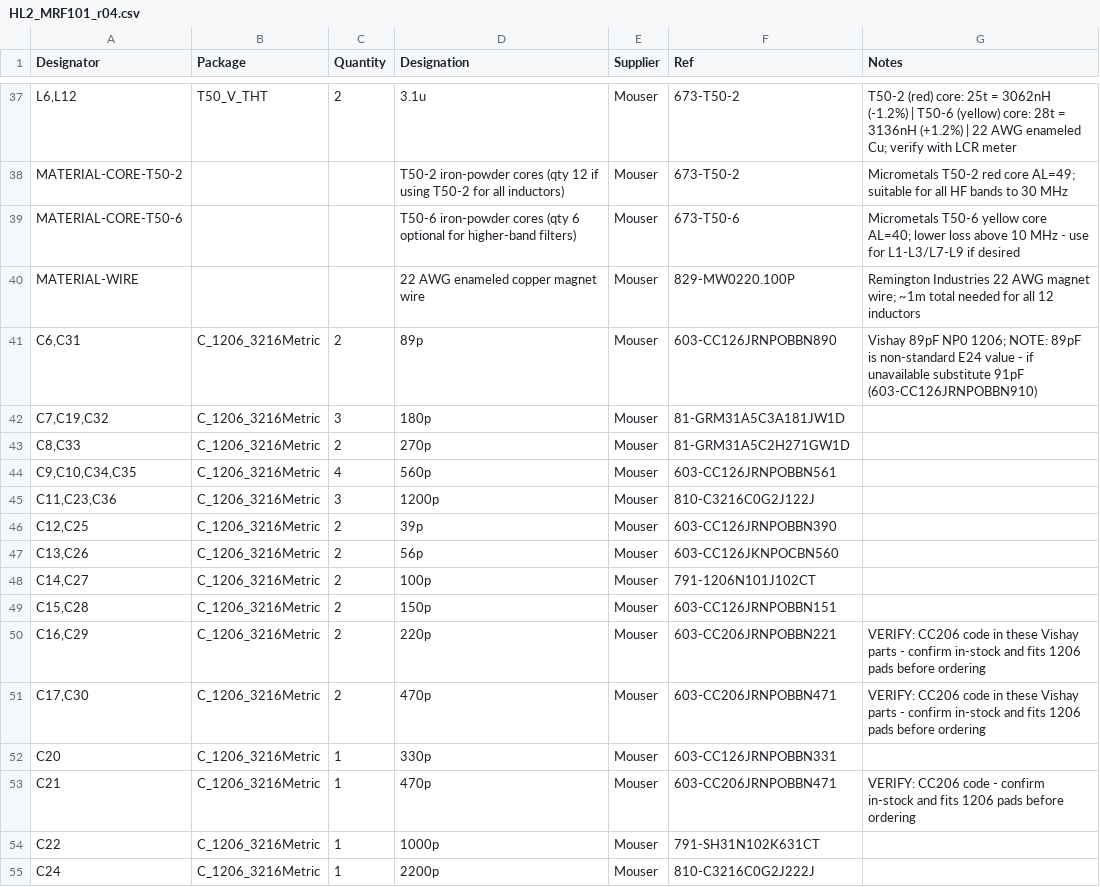
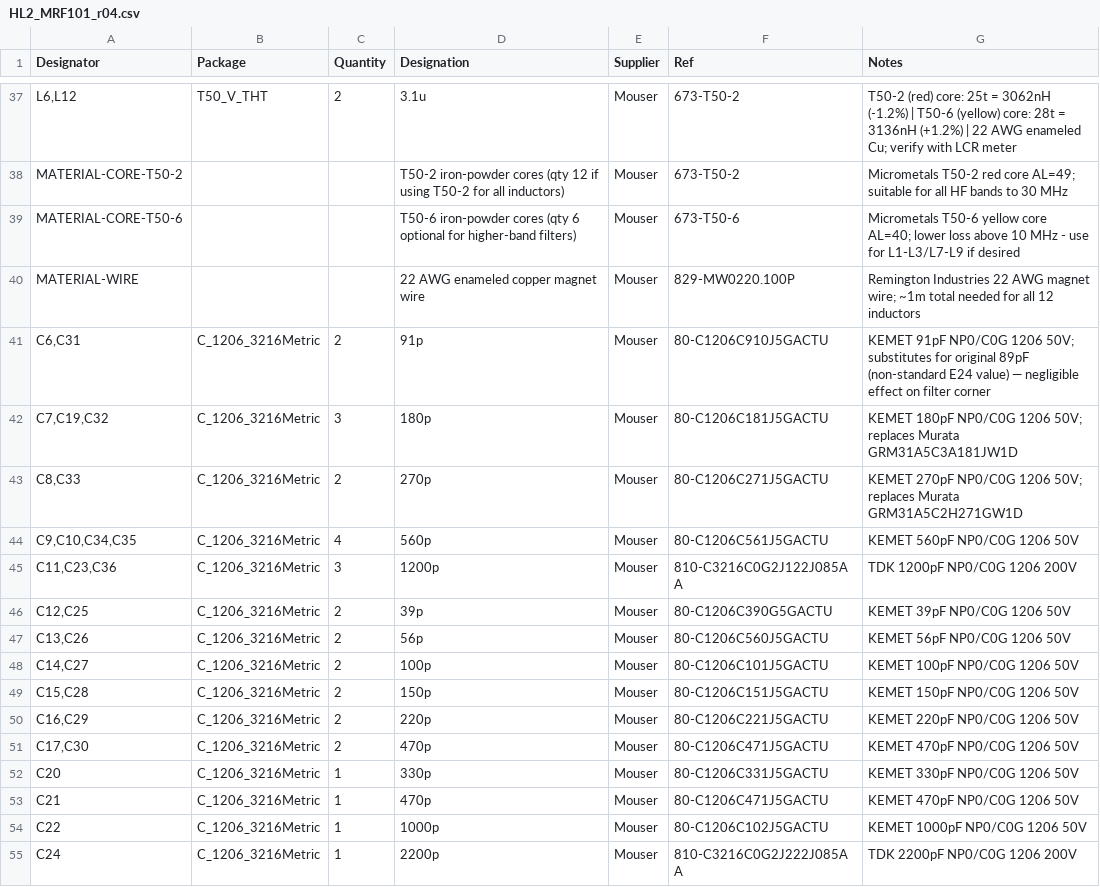
Before and after one commit to shanebou2018/HL2-MRF101-update-, a CSV file: bom/HL2_MRF101_r04.csv, drawn as a sheet; only a part is shown, gaps mark what is left out; the diff covers the shown part only.

```diff
--- a/bom/HL2_MRF101_r04.csv
+++ b/bom/HL2_MRF101_r04.csv
@@ -40,16 +40,16 @@ MATERIAL-CORE-T50-6,,,T50-6 iron-powder cores (qty 6 optional for higher-band fi
 MATERIAL-WIRE,,,22 AWG enameled copper magnet wire,Mouser,829-MW0220.100P,Remington Industries 22 AWG magnet wire; ~1m total needed for all 12 inductors
-"C6,C31",C_1206_3216Metric,2,89p,Mouser,603-CC126JRNPOBBN890,Vishay 89pF NP0 1206; NOTE: 89pF is non-standard E24 value - if unavailable substitute 91pF (603-CC126JRNPOBBN910)
-"C7,C19,C32",C_1206_3216Metric,3,180p,Mouser,81-GRM31A5C3A181JW1D,
-"C8,C33",C_1206_3216Metric,2,270p,Mouser,81-GRM31A5C2H271GW1D,
-"C9,C10,C34,C35",C_1206_3216Metric,4,560p,Mouser,603-CC126JRNPOBBN561,
-"C11,C23,C36",C_1206_3216Metric,3,1200p,Mouser,810-C3216C0G2J122J,
-"C12,C25",C_1206_3216Metric,2,39p,Mouser,603-CC126JRNPOBBN390,
-"C13,C26",C_1206_3216Metric,2,56p,Mouser,603-CC126JKNPOCBN560,
-"C14,C27",C_1206_3216Metric,2,100p,Mouser,791-1206N101J102CT,
-"C15,C28",C_1206_3216Metric,2,150p,Mouser,603-CC126JRNPOBBN151,
-"C16,C29",C_1206_3216Metric,2,220p,Mouser,603-CC206JRNPOBBN221,VERIFY: CC206 code in these Vishay parts - confirm in-stock and fits 1206 pads before ordering
-"C17,C30",C_1206_3216Metric,2,470p,Mouser,603-CC206JRNPOBBN471,VERIFY: CC206 code in these Vishay parts - confirm in-stock and fits 1206 pads before ordering
-C20,C_1206_3216Metric,1,330p,Mouser,603-CC126JRNPOBBN331,
-C21,C_1206_3216Metric,1,470p,Mouser,603-CC206JRNPOBBN471,VERIFY: CC206 code - confirm in-stock and fits 1206 pads before ordering
-C22,C_1206_3216Metric,1,1000p,Mouser,791-SH31N102K631CT,
-C24,C_1206_3216Metric,1,2200p,Mouser,810-C3216C0G2J222J,
+"C6,C31",C_1206_3216Metric,2,91p,Mouser,80-C1206C910J5GACTU,KEMET 91pF NP0/C0G 1206 50V; substitutes for original 89pF (non-standard E24 value) — negligible effect on filter corner
+"C7,C19,C32",C_1206_3216Metric,3,180p,Mouser,80-C1206C181J5GACTU,KEMET 180pF NP0/C0G 1206 50V; replaces Murata GRM31A5C3A181JW1D
+"C8,C33",C_1206_3216Metric,2,270p,Mouser,80-C1206C271J5GACTU,KEMET 270pF NP0/C0G 1206 50V; replaces Murata GRM31A5C2H271GW1D
+"C9,C10,C34,C35",C_1206_3216Metric,4,560p,Mouser,80-C1206C561J5GACTU,KEMET 560pF NP0/C0G 1206 50V
+"C11,C23,C36",C_1206_3216Metric,3,1200p,Mouser,810-C3216C0G2J122J085AA,TDK 1200pF NP0/C0G 1206 200V
+"C12,C25",C_1206_3216Metric,2,39p,Mouser,80-C1206C390G5GACTU,KEMET 39pF NP0/C0G 1206 50V
+"C13,C26",C_1206_3216Metric,2,56p,Mouser,80-C1206C560J5GACTU,KEMET 56pF NP0/C0G 1206 50V
+"C14,C27",C_1206_3216Metric,2,100p,Mouser,80-C1206C101J5GACTU,KEMET 100pF NP0/C0G 1206 50V
+"C15,C28",C_1206_3216Metric,2,150p,Mouser,80-C1206C151J5GACTU,KEMET 150pF NP0/C0G 1206 50V
+"C16,C29",C_1206_3216Metric,2,220p,Mouser,80-C1206C221J5GACTU,KEMET 220pF NP0/C0G 1206 50V
+"C17,C30",C_1206_3216Metric,2,470p,Mouser,80-C1206C471J5GACTU,KEMET 470pF NP0/C0G 1206 50V
+C20,C_1206_3216Metric,1,330p,Mouser,80-C1206C331J5GACTU,KEMET 330pF NP0/C0G 1206 50V
+C21,C_1206_3216Metric,1,470p,Mouser,80-C1206C471J5GACTU,KEMET 470pF NP0/C0G 1206 50V
+C22,C_1206_3216Metric,1,1000p,Mouser,80-C1206C102J5GACTU,KEMET 1000pF NP0/C0G 1206 50V
+C24,C_1206_3216Metric,1,2200p,Mouser,810-C3216C0G2J222J085AA,TDK 2200pF NP0/C0G 1206 200V
```
Also changed, not shown: 5 edited cells elsewhere in this file, 1 other file.
